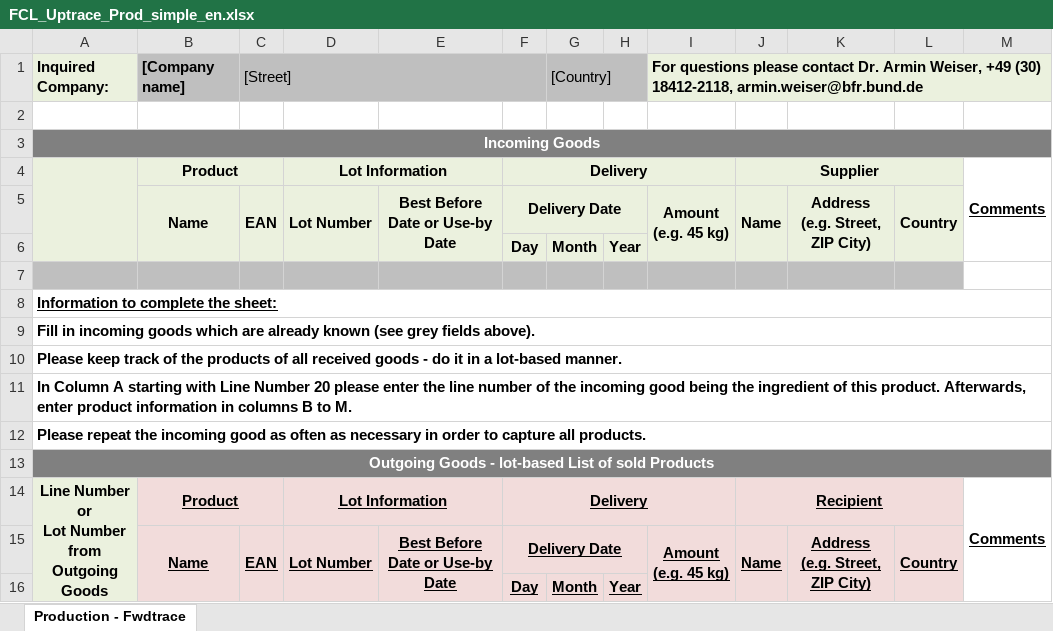
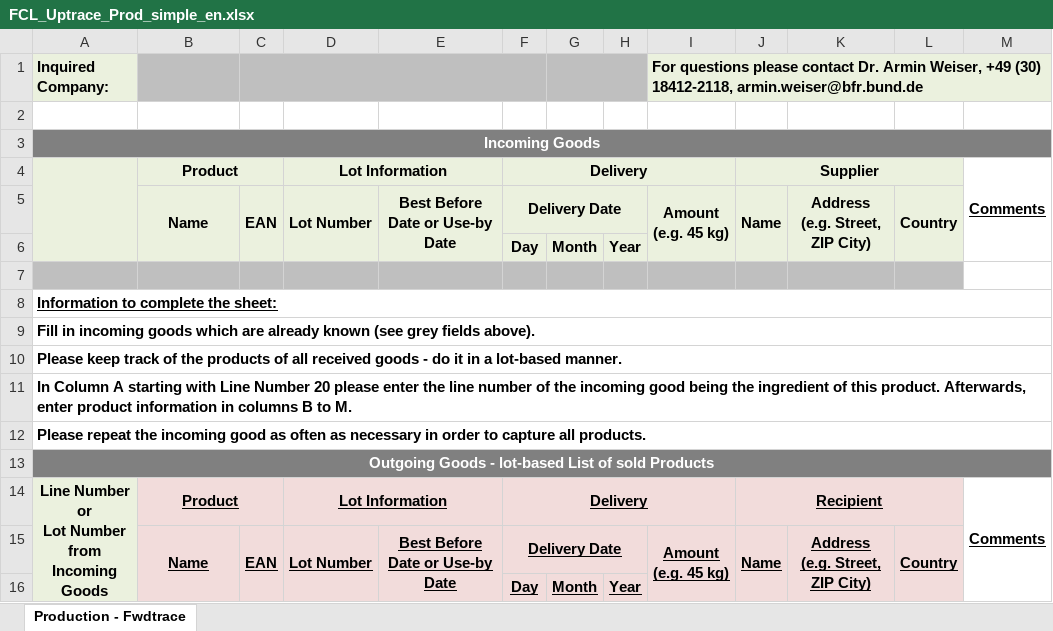
Before and after one commit to SiLeBAT/BfROpenLab, an Excel workbook: de.bund.bfr.knime.openkrise.db/src/de/bund/bfr/knime/openkrise/db/imports/custom/bfrnewformat/FCL_Uptrace_Prod_simple_en.xlsx, sheet Production - Fwdtrace, drawn as a sheet; values as stored, in another font and other column widths than the file's, no borders; ↵ is a line break in a cell; the diff names each change by its address in the sheet, - before the commit and + after, or states it on an @@ line.

```diff
--- a/de.bund.bfr.knime.openkrise.db/src/de/bund/bfr/knime/openkrise/db/imports/custom/bfrnewformat/FCL_Uptrace_Prod_simple_en.xlsx (sheet Production - Fwdtrace)
+++ b/de.bund.bfr.knime.openkrise.db/src/de/bund/bfr/knime/openkrise/db/imports/custom/bfrnewformat/FCL_Uptrace_Prod_simple_en.xlsx (sheet Production - Fwdtrace)
-B1: [Company name]
+B1: (empty)
-C1: [Street]
+C1: (empty)
-G1: [Country]
+G1: (empty)
-A14: Line Number or ↵ Lot Number from ↵ Outgoing Goods
+A14: Line Number or ↵ Lot Number from ↵ Incoming Goods
```
Also changed, not shown: de.bund.bfr.knime.openkrise.db/src/de/bund/bfr/knime/openkrise/db/imports/custom/bfrnewformat/FCL_Backtrace_Prod_simple_en.xlsx, de.bund.bfr.knime.openkrise.db/src/de/bund/bfr/knime/openkrise/db/imports/custom/bfrnewformat/FCL_Backtrace_Prod_simple_tob_en.xlsx, 9 other files.
